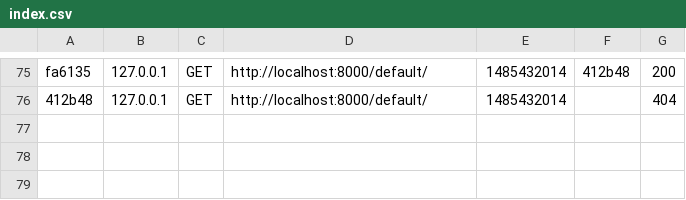
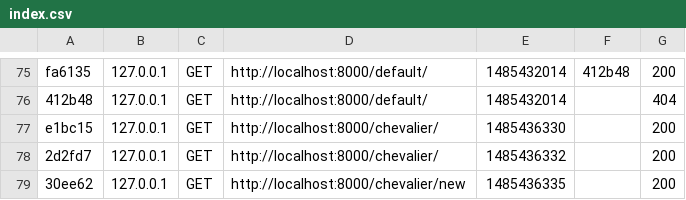
Before and after one commit to armandfardeau/symfony3-cours, a CSV file: var/cache/dev/profiler/index.csv, drawn as a sheet; only a part is shown, gaps mark what is left out; the diff names each change by its address in the sheet, - before the commit and + after, or states it on an @@ line.

```diff
--- a/var/cache/dev/profiler/index.csv
+++ b/var/cache/dev/profiler/index.csv
+row 77: e1bc15 | 127.0.0.1 | GET | http://localhost:8000/chevalier/ | 1485436330 |  | 200
+row 78: 2d2fd7 | 127.0.0.1 | GET | http://localhost:8000/chevalier/ | 1485436332 |  | 200
+row 79: 30ee62 | 127.0.0.1 | GET | http://localhost:8000/chevalier/new | 1485436335 |  | 200
```
Also changed, not shown: 5 other files.
